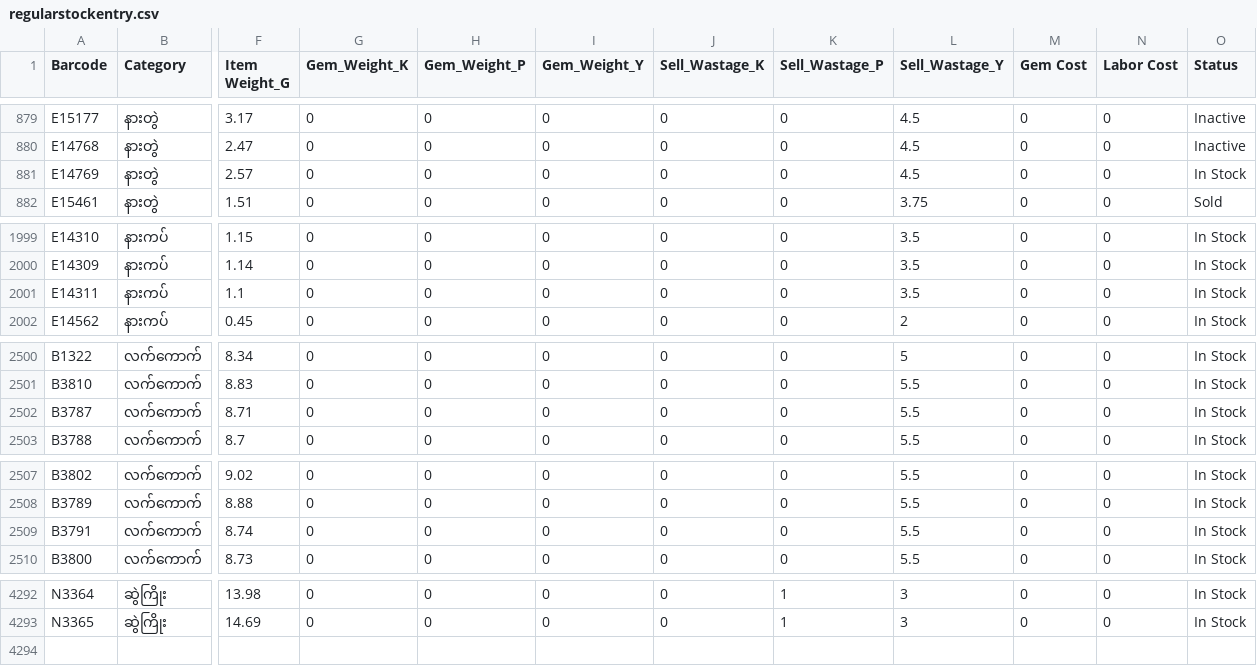
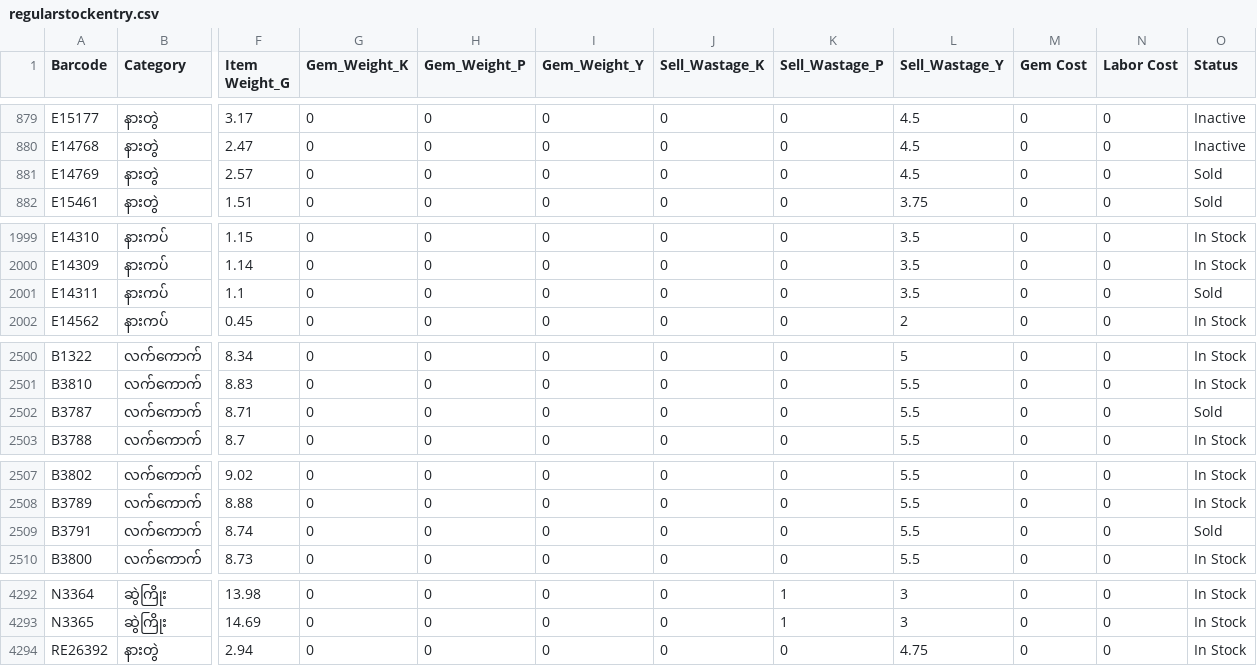
Before and after one commit to Eitaylay/tinyshwesayin, a CSV file: regularstockentry.csv, drawn as a sheet; only a part is shown, gaps mark what is left out; rows hold the shown columns only; the diff covers the shown part only; the diff names each change by its address in the sheet, - before the commit and + after, or states it on an @@ line.

Commit message:
Update regularstockentry.csv via uploader

```diff
--- a/regularstockentry.csv
+++ b/regularstockentry.csv
-O881 (Status): In Stock
+O881 (Status): Sold
-O2001 (Status): In Stock
+O2001 (Status): Sold
-O2502 (Status): In Stock
+O2502 (Status): Sold
-O2509 (Status): In Stock
+O2509 (Status): Sold
+row 4294: RE26392 | နားတွဲ | 2.94 | 0 | 0 | 0 | 0 | 0 | 4.75 | 0 | 0 | In Stock
```
Also changed, not shown: 2 edited cells elsewhere in this file.
